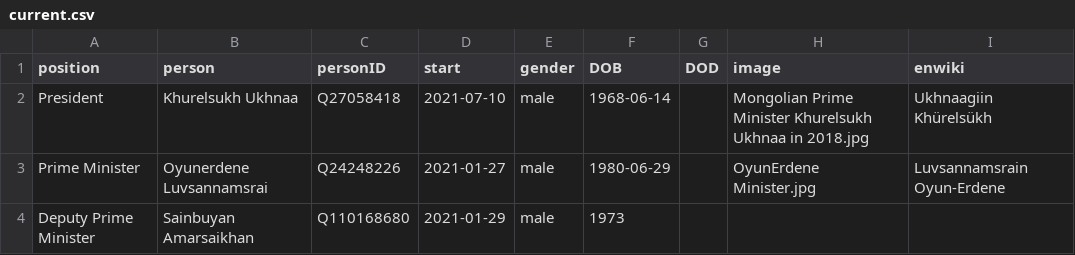
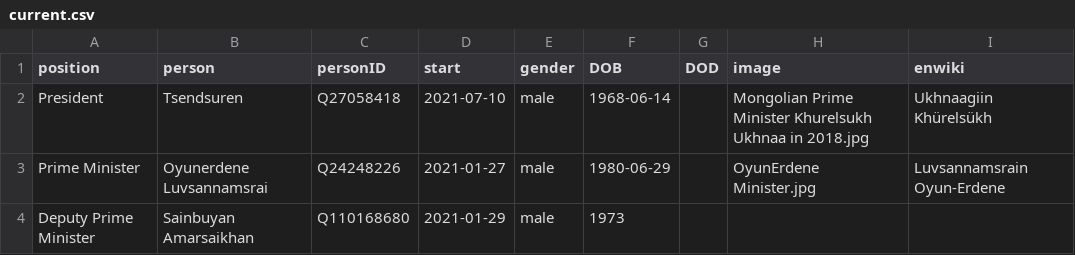
Before and after one commit to every-politician-scrapers/mongolia-ministers, a CSV file: html/current.csv, drawn as a sheet; only a part is shown.

```diff
--- a/html/current.csv
+++ b/html/current.csv
@@ -1,3 +1,3 @@
 position,person,personID,start,gender,DOB,DOD,image,enwiki
-President,Khurelsukh Ukhnaa,Q27058418,2021-07-10,male,1968-06-14,,Mongolian Prime Minister Khurelsukh Ukhnaa in 2018.jpg,Ukhnaagiin Khürelsükh
+President,Tsendsuren,Q27058418,2021-07-10,male,1968-06-14,,Mongolian Prime Minister Khurelsukh Ukhnaa in 2018.jpg,Ukhnaagiin Khürelsükh
 Prime Minister,Oyunerdene Luvsannamsrai,Q24248226,2021-01-27,male,1980-06-29,,OyunErdene Minister.jpg,Luvsannamsrain Oyun-Erdene
```
Also changed, not shown: html/holders21.csv, 1 other file.
